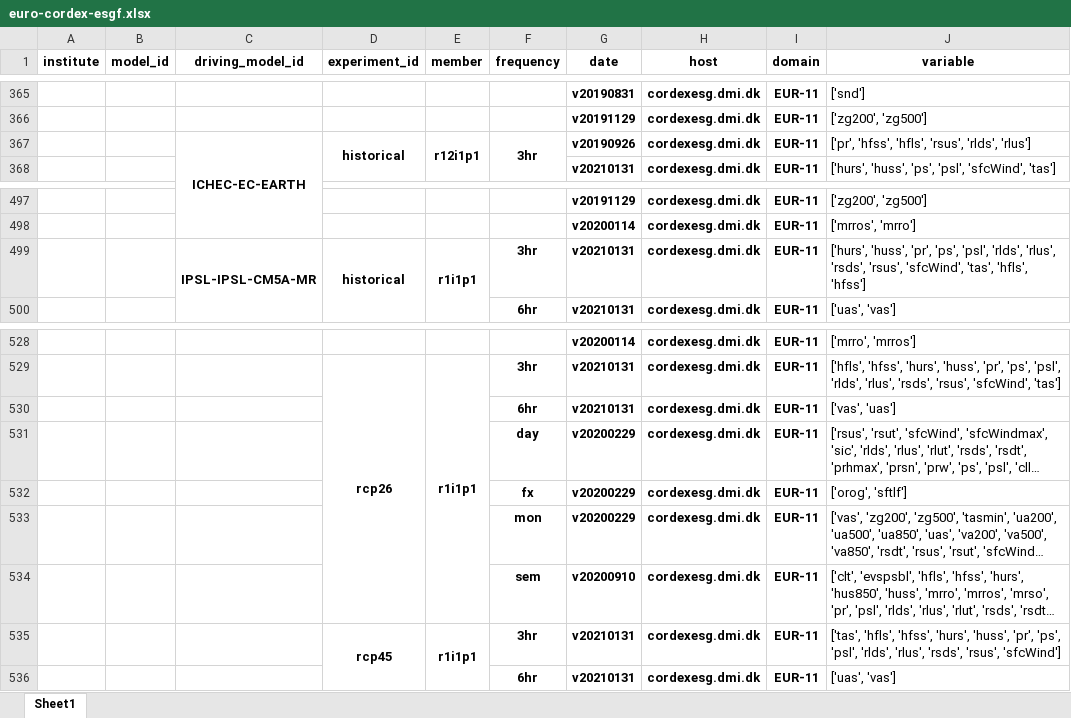
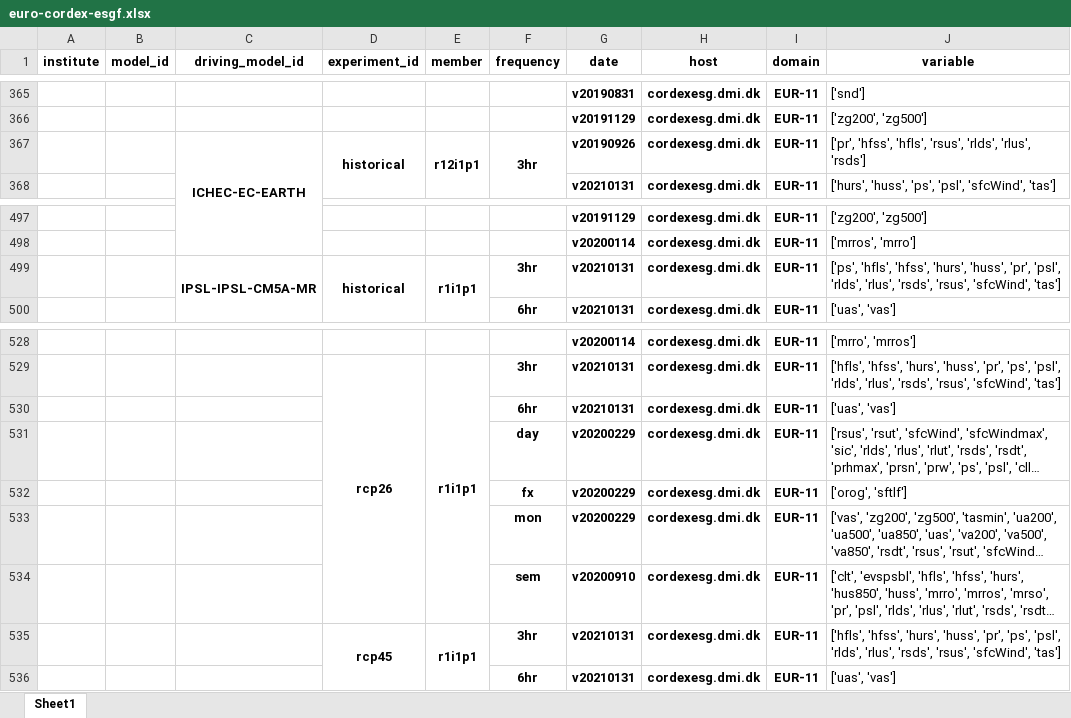
Before and after one commit to euro-cordex/tables, an Excel workbook: esgf/euro-cordex-esgf.xlsx, sheet Sheet1, drawn as a sheet; only a part is shown, gaps mark what is left out; long unchanged cells end in …; values as stored, in another font and other column widths than the file's, no borders; the diff names each change by its address in the sheet, - before the commit and + after, or states it on an @@ line.

Commit message:
update of euro-cordex simulation table

```diff
--- a/esgf/euro-cordex-esgf.xlsx (sheet Sheet1)
+++ b/esgf/euro-cordex-esgf.xlsx (sheet Sheet1)
-J367 (variable): …'rsus', 'rlds', 'rlus']
+J367 (variable): …'rsus', 'rlds', 'rlus', 'rsds']
-J499 (variable): ['hurs', 'huss', 'pr', 'ps', 'psl', 'rlds', 'rlus', 'rsds', 'rsus', 'sfcWind', 'tas', 'hfls', 'hfss']
+J499 (variable): ['ps', 'hfls', 'hfss', 'hurs', 'huss', 'pr', 'psl', 'rlds', 'rlus', 'rsds', 'rsus', 'sfcWind', 'tas']
-J530 (variable): ['vas', 'uas']
+J530 (variable): ['uas', 'vas']
-J535 (variable): ['tas', 'hfls', 'hfss', 'hurs', 'huss', 'pr', 'ps', 'psl', 'rlds', 'rlus', 'rsds', 'rsus', 'sfcWind']
+J535 (variable): ['hfls', 'hfss', 'hurs', 'huss', 'pr', 'ps', 'psl', 'rlds', 'rlus', 'rsds', 'rsus', 'sfcWind', 'tas']
```
Also changed, not shown: 1 other file.
